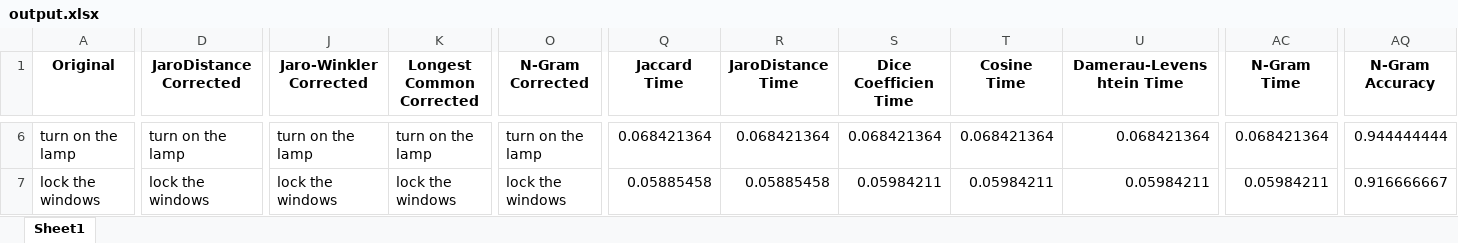
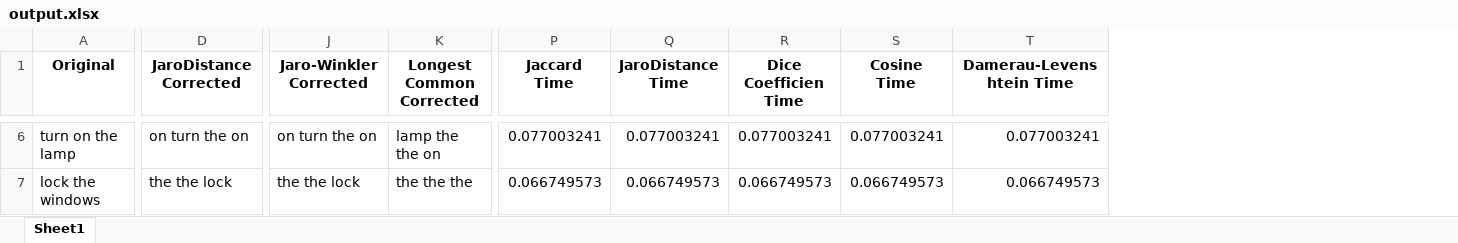
Before and after one commit to Ayaatt/Text-Simillarity, an Excel workbook: output.xlsx, sheet Sheet1, drawn as a sheet; only a part is shown, gaps mark what is left out; values as stored, in another font and other column widths than the file's, no borders; removed rows and columns are numbered as before the commit, all else as after; the diff covers the shown part only; the diff names each change by its address in the sheet, - before the commit and + after, or states it on an @@ line.

Commit message:
modify several algorithm, main.py, server.py
server.py : adding GET, logic isDistance for distance algorithm

cosine, euclidien, manhattan, levenshtein : adding counter to split again in their function

longestCommon.py : change the output to returns score instead string

```diff
--- a/output.xlsx (sheet Sheet1)
+++ b/output.xlsx (sheet Sheet1)
-column O (N-Gram Corrected), rows 6-7: turn on the lamp | lock the windows
-column AC (N-Gram Time), rows 6-7: 0.068421364 | 0.05984211
-column AQ (N-Gram Accuracy), rows 6-7: 0.944444444 | 0.916666667
-D6 (JaroDistance Corrected): turn on the lamp
+D6 (JaroDistance Corrected): on turn the on
-J6 (Jaro-Winkler Corrected): turn on the lamp
+J6 (Jaro-Winkler Corrected): on turn the on
-K6 (Longest Common Corrected): turn on the lamp
+K6 (Longest Common Corrected): lamp the the on
-P6 (Jaccard Time): 0.068421364
+P6 (Jaccard Time): 0.077003241
-Q6 (JaroDistance Time): 0.068421364
+Q6 (JaroDistance Time): 0.077003241
-R6 (Dice Coefficien Time): 0.068421364
+R6 (Dice Coefficien Time): 0.077003241
-S6 (Cosine Time): 0.068421364
+S6 (Cosine Time): 0.077003241
-T6 (Damerau-Levenshtein Time): 0.068421364
+T6 (Damerau-Levenshtein Time): 0.077003241
-D7 (JaroDistance Corrected): lock the windows
+D7 (JaroDistance Corrected): the the lock
-J7 (Jaro-Winkler Corrected): lock the windows
+J7 (Jaro-Winkler Corrected): the the lock
-K7 (Longest Common Corrected): lock the windows
+K7 (Longest Common Corrected): the the the
-P7 (Jaccard Time): 0.05885458
+P7 (Jaccard Time): 0.066749573
-Q7 (JaroDistance Time): 0.05885458
+Q7 (JaroDistance Time): 0.066749573
-R7 (Dice Coefficien Time): 0.05984211
+R7 (Dice Coefficien Time): 0.066749573
-S7 (Cosine Time): 0.05984211
+S7 (Cosine Time): 0.066749573
-T7 (Damerau-Levenshtein Time): 0.05984211
+T7 (Damerau-Levenshtein Time): 0.066749573
```
Also changed, not shown: 552 edited cells elsewhere in this sheet, 10 other files.
